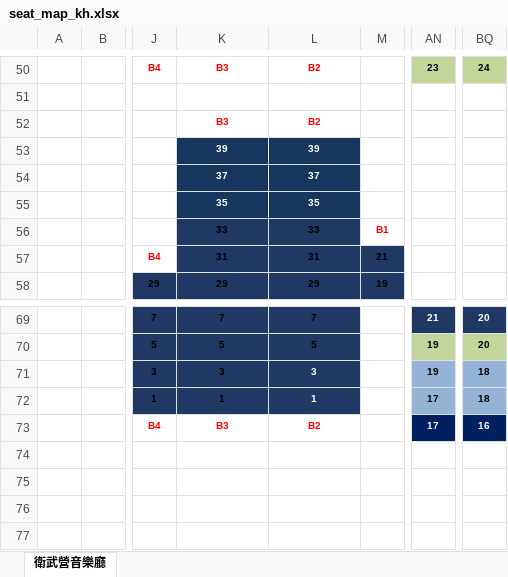
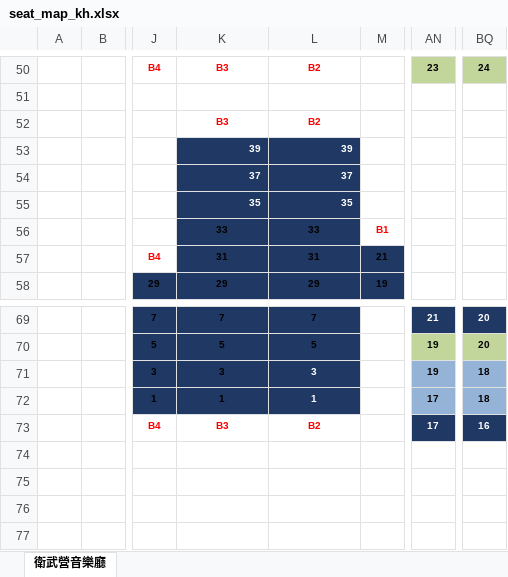
Before and after one commit to bryan17103/ntucotixcheck, an Excel workbook: data/seat_map_kh.xlsx, sheet 衛武營音樂廳, drawn as a sheet; only a part is shown, gaps mark what is left out; values as stored, in another font and other column widths than the file's, no borders; charts and pictures not drawn; the diff names each change by its address in the sheet, - before the commit and + after, or states it on an @@ line.

Commit message:
Add files via upload

```diff
--- a/data/seat_map_kh.xlsx (sheet 衛武營音樂廳)
+++ b/data/seat_map_kh.xlsx (sheet 衛武營音樂廳)
-K53:L55 alignment: center
+K53:L55 alignment: right
-AN73 fill: #002060
+AN73 fill: #203864
-BQ73 fill: #002060
+BQ73 fill: #203864
```
Also changed, not shown: charts or pictures.
